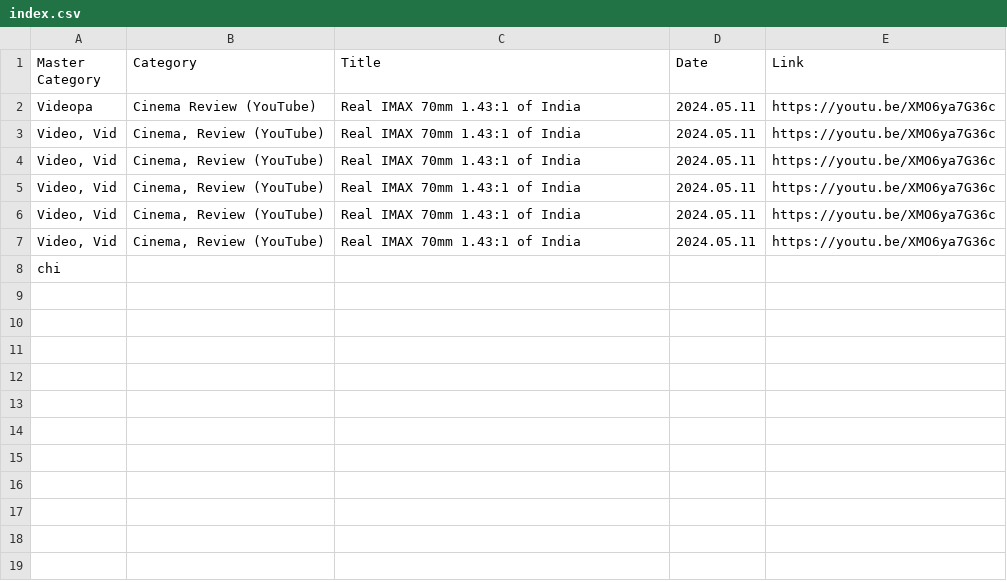
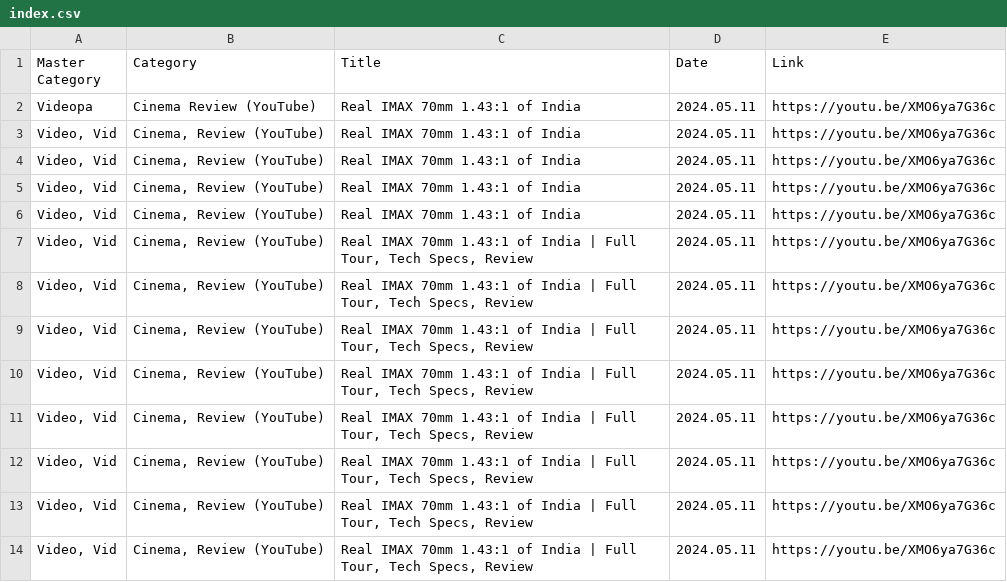
Before and after one commit to shreytyagi/shreytyagi, a CSV file: index.csv, drawn as a sheet.

```diff
--- a/index.csv
+++ b/index.csv
@@ -6,3 +6,9 @@ Videopa,Cinema Review (YouTube),Real IMAX 70mm 1.43:1 of India,2024.05.11,https:
 "Video, Vid","Cinema, Review (YouTube)","Real IMAX 70mm 1.43:1 of India","2024.05.11","https://youtu.be/XMO6ya7G36c"
-"Video, Vid","Cinema, Review (YouTube)","Real IMAX 70mm 1.43:1 of India","2024.05.11","https://youtu.be/XMO6ya7G36c"
-chi
+"Video, Vid","Cinema, Review (YouTube)","Real IMAX 70mm 1.43:1 of India | Full Tour, Tech Specs, Review","2024.05.11","https://youtu.be/XMO6ya7G36c"
+"Video, Vid","Cinema, Review (YouTube)","Real IMAX 70mm 1.43:1 of India | Full Tour, Tech Specs, Review","2024.05.11","https://youtu.be/XMO6ya7G36c"
+"Video, Vid","Cinema, Review (YouTube)","Real IMAX 70mm 1.43:1 of India | Full Tour, Tech Specs, Review","2024.05.11","https://youtu.be/XMO6ya7G36c"
+"Video, Vid","Cinema, Review (YouTube)","Real IMAX 70mm 1.43:1 of India | Full Tour, Tech Specs, Review","2024.05.11","https://youtu.be/XMO6ya7G36c"
+"Video, Vid","Cinema, Review (YouTube)","Real IMAX 70mm 1.43:1 of India | Full Tour, Tech Specs, Review","2024.05.11","https://youtu.be/XMO6ya7G36c"
+"Video, Vid","Cinema, Review (YouTube)","Real IMAX 70mm 1.43:1 of India | Full Tour, Tech Specs, Review","2024.05.11","https://youtu.be/XMO6ya7G36c"
+"Video, Vid","Cinema, Review (YouTube)","Real IMAX 70mm 1.43:1 of India | Full Tour, Tech Specs, Review","2024.05.11","https://youtu.be/XMO6ya7G36c"
+"Video, Vid","Cinema, Review (YouTube)","Real IMAX 70mm 1.43:1 of India | Full Tour, Tech Specs, Review","2024.05.11","https://youtu.be/XMO6ya7G36c"
```
Also changed, not shown: 4 other files.
